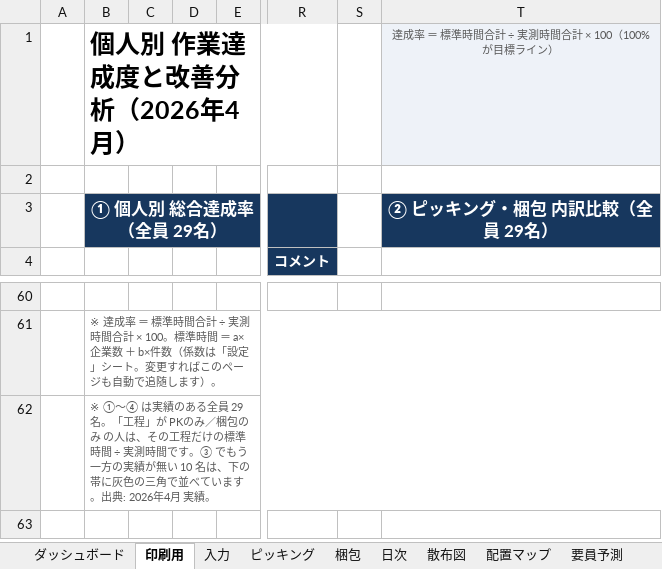
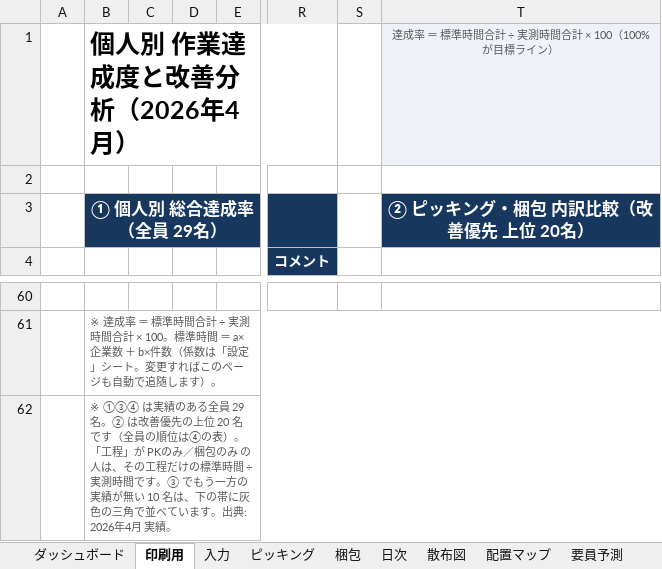
Before and after one commit to ajmmwttp/1, an Excel workbook: ピッキング_梱包_公平評価ツール_2026年4月.xlsx, sheet 印刷用, drawn as a sheet; only a part is shown, gaps mark what is left out; values as stored, in another font and other column widths than the file's, no borders; charts and pictures and conditional formats not drawn; the diff names each change by its address in the sheet, - before the commit and + after, or states it on an @@ line.

```diff
--- a/ピッキング_梱包_公平評価ツール_2026年4月.xlsx (sheet 印刷用)
+++ b/ピッキング_梱包_公平評価ツール_2026年4月.xlsx (sheet 印刷用)
-T3: ② ピッキング・梱包 内訳比較（全員 29名）
+T3: ② ピッキング・梱包 内訳比較（改善優先 上位 20名）
-B62: ※ ①〜④ は実績のある全員 29 名。「工程…
+B62: ※ ①③④ は実績のある全員 29 名。② は改善優先の上位 20 名です（全員の順位は④の表）。「工程…
```
Also changed, not shown: sheet 印刷用データ, charts or pictures, 3 other files.
